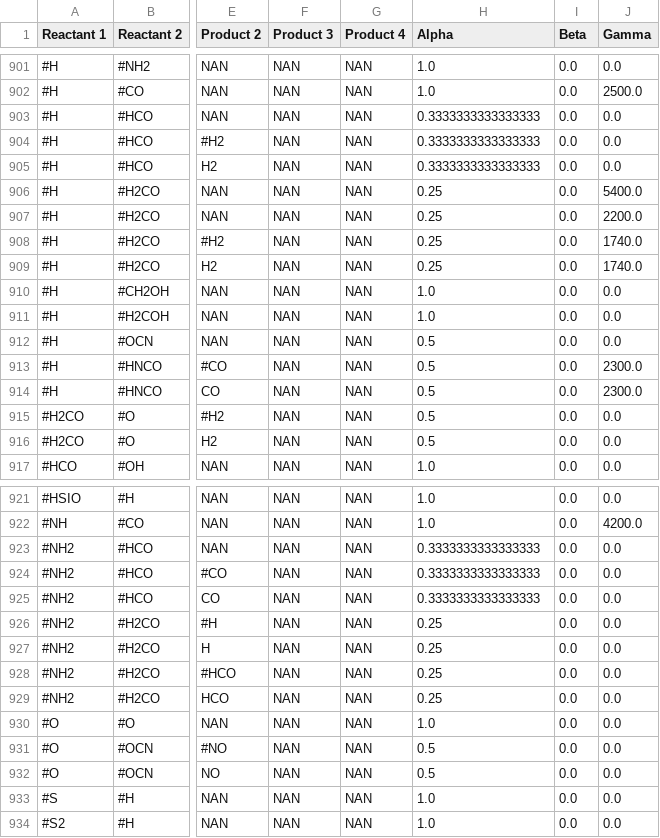
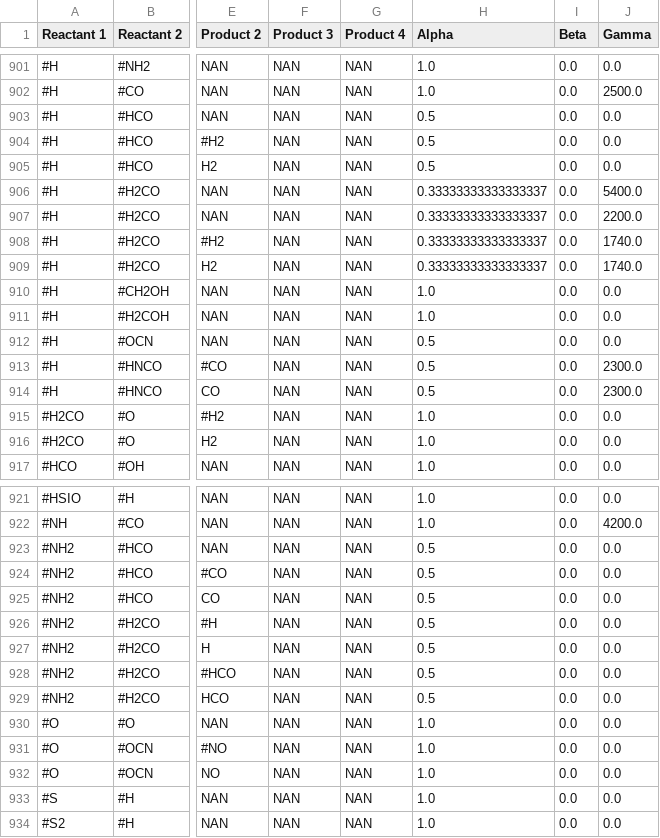
Before and after one commit to uclchem/UCLCHEM, a CSV file: src/uclchem/reactions.csv, drawn as a sheet; only a part is shown, gaps mark what is left out; the diff covers the shown part only; the diff names each change by its address in the sheet, - before the commit and + after, or states it on an @@ line.

Commit message:
Improvement/remove magic values (#179)
* Sketch of magic value removal

* Add MISSING_VALUE_FLOAT and INTEGER to inertia in uclchem.makerates.species

* Rebase to develop

* Add missing value indicators to fortran metadata

* Change order to be alphabetical

* fix physical_parameters

* Fix formatting

* Remove double import

* Fix renamed parameter import and incorrect copied code in branching ratios correction.

* Fix formatting

* Fix bug with branching ratios of LHDES with multiple possible desorption products being set incorrectly.

* Fix formatting

* Add CollapseMode enum for indicating the collapse mode.

---------

Co-authored-by: Gijs Vermariën <gijs@vermarien.com>

```diff
--- a/src/uclchem/reactions.csv
+++ b/src/uclchem/reactions.csv
-H903:H905 (Alpha): 0.3333333333333333
+H903:H905 (Alpha): 0.5
-H906:H909 (Alpha): 0.25
+H906:H909 (Alpha): 0.33333333333333337
-H915:H916 (Alpha): 0.5
+H915:H916 (Alpha): 1.0
-H923:H925 (Alpha): 0.3333333333333333
+H923:H925 (Alpha): 0.5
-H926:H929 (Alpha): 0.25
+H926:H929 (Alpha): 0.5
-H931:H932 (Alpha): 0.5
+H931:H932 (Alpha): 1.0
```
Also changed, not shown: 4 edited cells elsewhere in this file, 29 other files.
